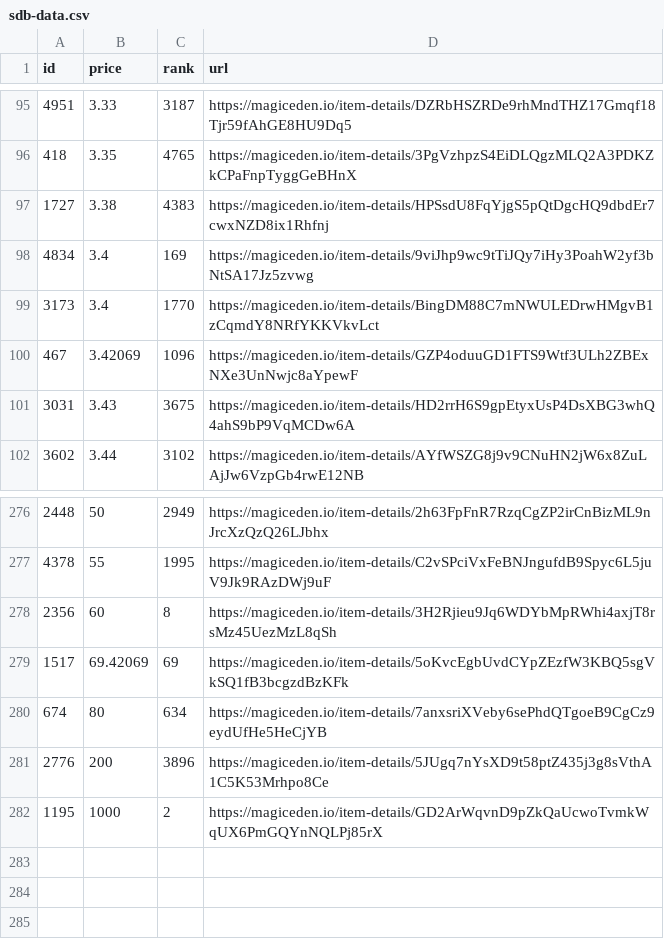
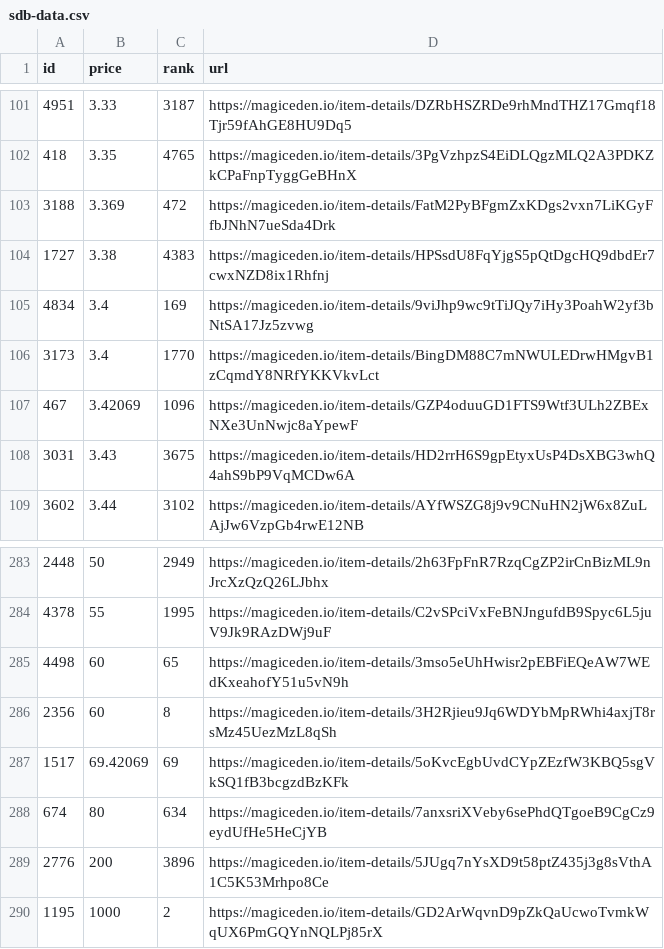
Before and after one commit to braposo/sdb-monitor, a CSV file: sdb-data.csv, drawn as a sheet; only a part is shown, gaps mark what is left out; the diff covers the shown part only.

Commit message:
Flat: latest data (2021-11-11T09:11:46.340Z) {   "date": "2021-11-11T09:11:46.340Z",   "files": [     {       "name": "sdb-data.csv",       "deltaBytes": 748,       "source": "https://api-mainnet.magiceden.io/rpc/getListedNFTsByQuery?q=%7B%22%24match%22%3A%7B%22collectionSymbol%22%3A%22solana_droid_business%22%7D%2C%22%24sort%22%3A%7B%22takerAmount%22%3A1%2C%22createdAt%22%3A-1%7D%2C%22%24skip%22%3A0%2C%22%24limit%22%3A5000%7D"     },     {       "name": "zzz/sdb-data.json",       "deltaBytes": 10022,       "source": "https://api-mainnet.magiceden.io/rpc/getListedNFTsByQuery?q=%7B%22%24match%22%3A%7B%22collectionSymbol%22%3A%22solana_droid_business%22%7D%2C%22%24sort%22%3A%7B%22takerAmount%22%3A1%2C%22createdAt%22%3A-1%7D%2C%22%24skip%22%3A0%2C%22%24limit%22%3A5000%7D"     }   ] }

```diff
--- a/sdb-data.csv
+++ b/sdb-data.csv
@@ -96,2 +102,3 @@ id,price,rank,url
 418,3.35,4765,https://magiceden.io/item-details/3PgVzhpzS4EiDLQgzMLQ2A3PDKZkCPaFnpTyggGeBHnX
+3188,3.369,472,https://magiceden.io/item-details/FatM2PyBFgmZxKDgs2vxn7LiKGyFfbJNhN7ueSda4Drk
 1727,3.38,4383,https://magiceden.io/item-details/HPSsdU8FqYjgS5pQtDgcHQ9dbdEr7cwxNZD8ix1Rhfnj
@@ -277,2 +284,3 @@ id,price,rank,url
 4378,55,1995,https://magiceden.io/item-details/C2vSPciVxFeBNJngufdB9Spyc6L5juV9Jk9RAzDWj9uF
+4498,60,65,https://magiceden.io/item-details/3mso5eUhHwisr2pEBFiEQeAW7WEdKxeahofY51u5vN9h
 2356,60,8,https://magiceden.io/item-details/3H2Rjieu9Jq6WDYbMpRWhi4axjT8rsMz45UezMzL8qSh
```
Also changed, not shown: 8 added rows and 2 removed rows elsewhere in this file, 1 other file.
